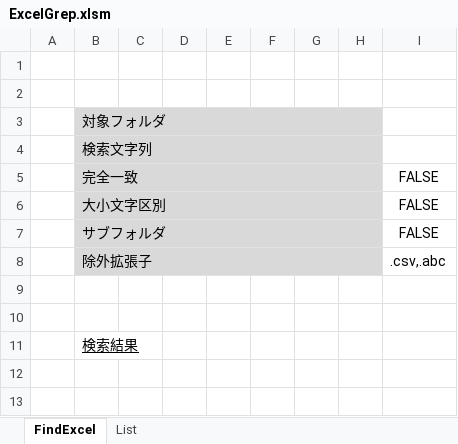
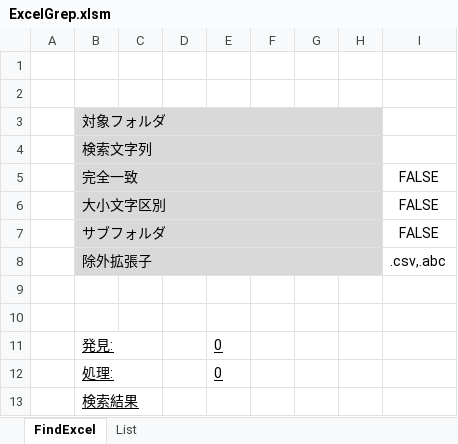
Before and after one commit to yakicoconut/Jupiter, an Excel workbook: Excel/Create/ExcelGrep/ExcelGrep.xlsm, sheet FindExcel, drawn as a sheet; values as stored, in another font and other column widths than the file's, no borders; charts and pictures not drawn; the diff names each change by its address in the sheet, - before the commit and + after, or states it on an @@ line.

Commit message:
Excel_ExcelGrep_修正_ファイルカウント対応

```diff
--- a/Excel/Create/ExcelGrep/ExcelGrep.xlsm (sheet FindExcel)
+++ b/Excel/Create/ExcelGrep/ExcelGrep.xlsm (sheet FindExcel)
+row 11:  | 発見: |  |  | 0
+row 12:  | 処理: |  |  | 0
```
Also changed, not shown: 1 other file.
